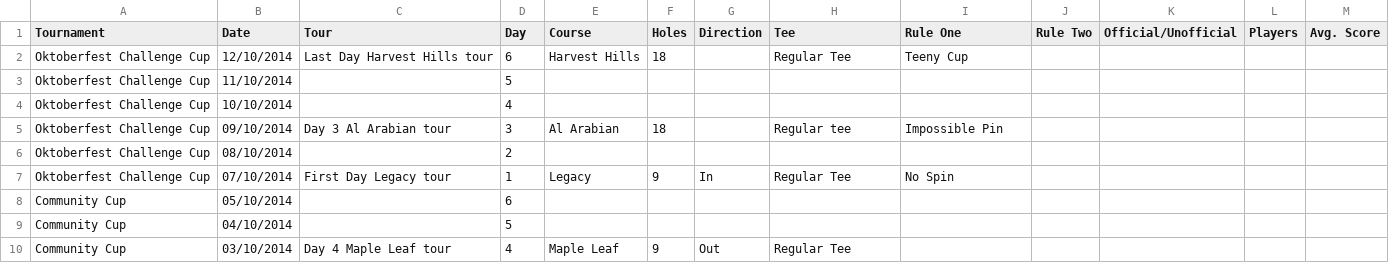
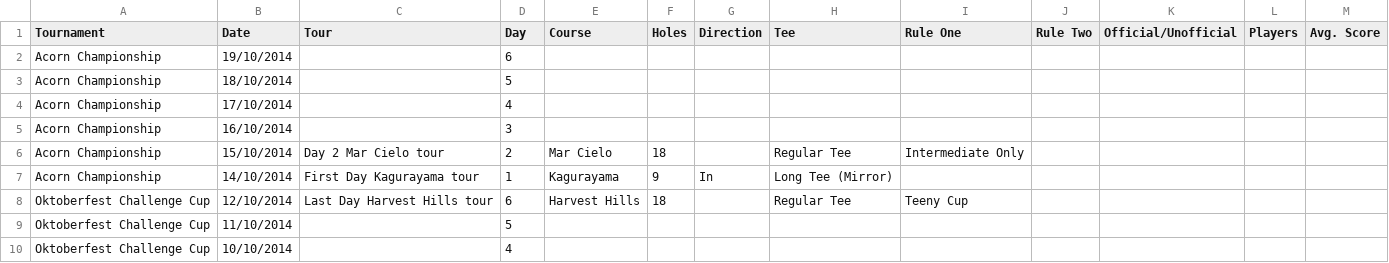
Before and after one commit to cncplyr/datasets-games, a CSV file: psvita/everybodys-golf/daily-international/tours.csv, drawn as a sheet; only a part is shown; the shorter side is filled out with more unchanged rows; the diff names each change by its address in the sheet, - before the commit and + after, or states it on an @@ line.

Commit message:
Updated EG.

```diff
--- a/psvita/everybodys-golf/daily-international/tours.csv
+++ b/psvita/everybodys-golf/daily-international/tours.csv
+row 2: Acorn Championship | 19/10/2014 |  | 6
+row 3: Acorn Championship | 18/10/2014 |  | 5
+row 4: Acorn Championship | 17/10/2014 |  | 4
+row 5: Acorn Championship | 16/10/2014 |  | 3
+row 6: Acorn Championship | 15/10/2014 | Day 2 Mar Cielo tour | 2 | Mar Cielo | 18 |  | Regular Tee | Intermediate Only
+row 7: Acorn Championship | 14/10/2014 | First Day Kagurayama tour | 1 | Kagurayama | 9 | In | Long Tee (Mirror)
```
